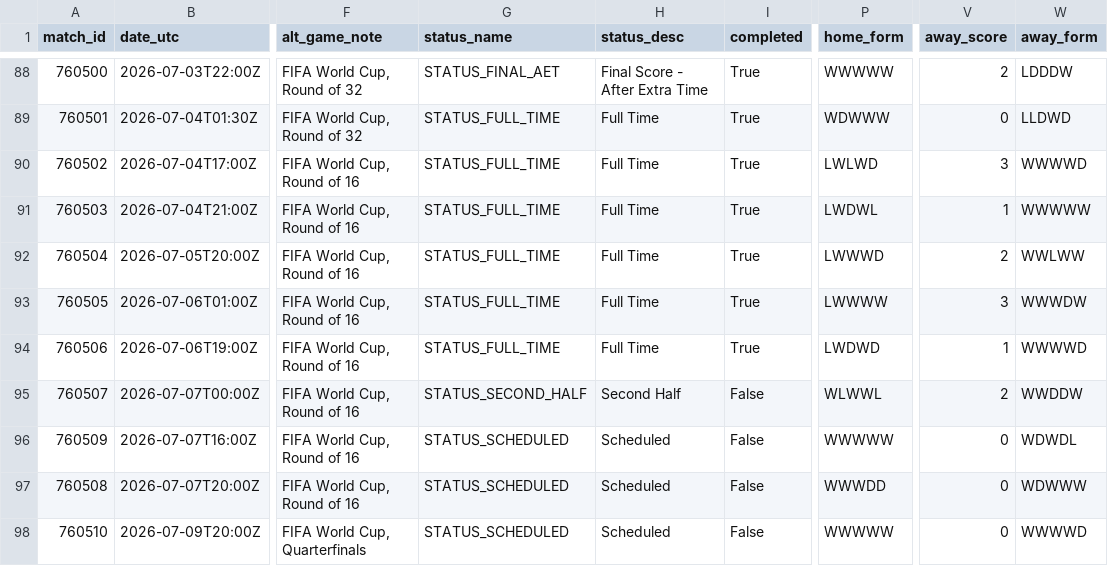
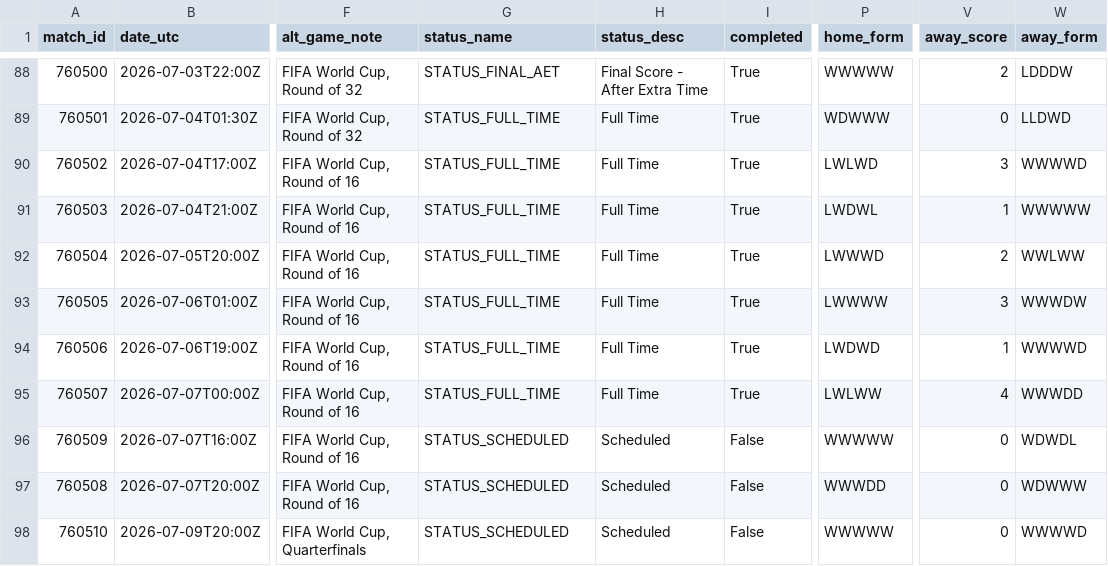
Before and after one commit to akarpie96/2026-worldcup-forecast, a CSV file: data/processed/matches.csv, drawn as a sheet; only a part is shown, gaps mark what is left out; the diff covers the shown part only; the diff names each change by its address in the sheet, - before the commit and + after, or states it on an @@ line.

```diff
--- a/data/processed/matches.csv
+++ b/data/processed/matches.csv
-G95 (status_name): STATUS_SECOND_HALF
+G95 (status_name): STATUS_FULL_TIME
-H95 (status_desc): Second Half
+H95 (status_desc): Full Time
-I95 (completed): False
+I95 (completed): True
-P95 (home_form): WLWWL
+P95 (home_form): LWLWW
-V95 (away_score): 2
+V95 (away_score): 4
-W95 (away_form): WWDDW
+W95 (away_form): WWWDD
```
Also changed, not shown: 15 edited cells elsewhere in this file, data/processed/forecast_history.csv, data/processed/group_stage_matches.csv, 3 other files.
